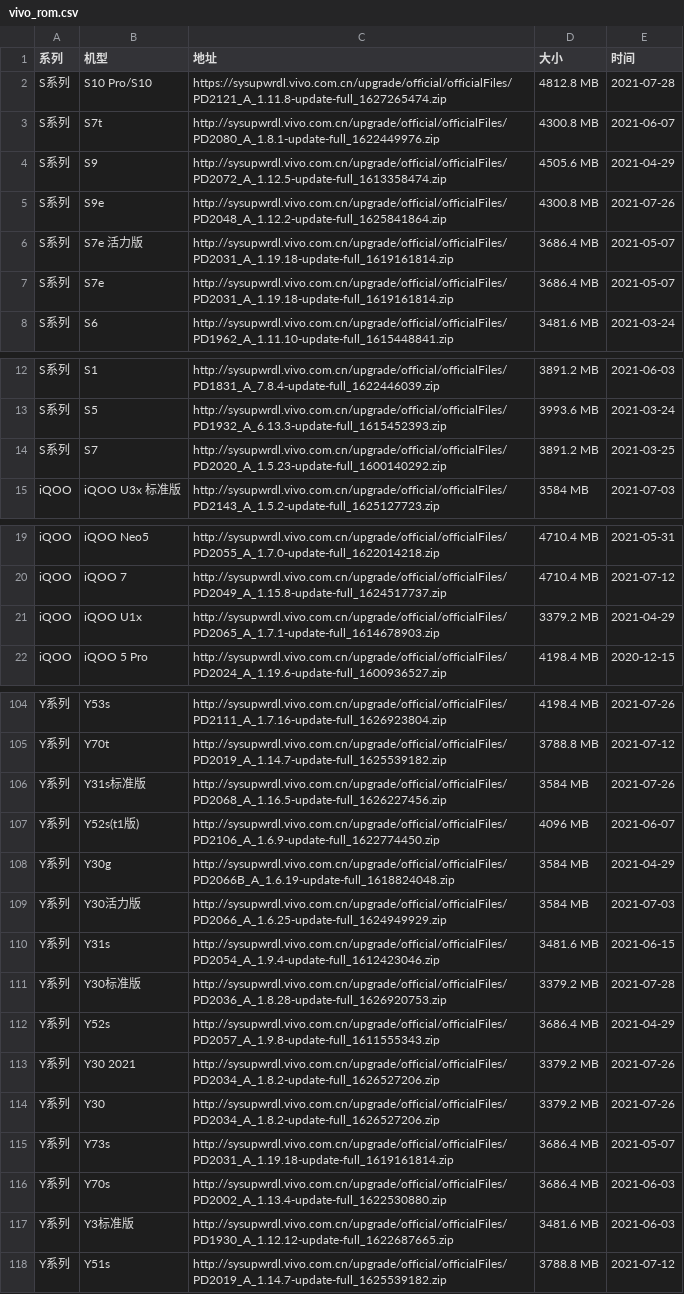
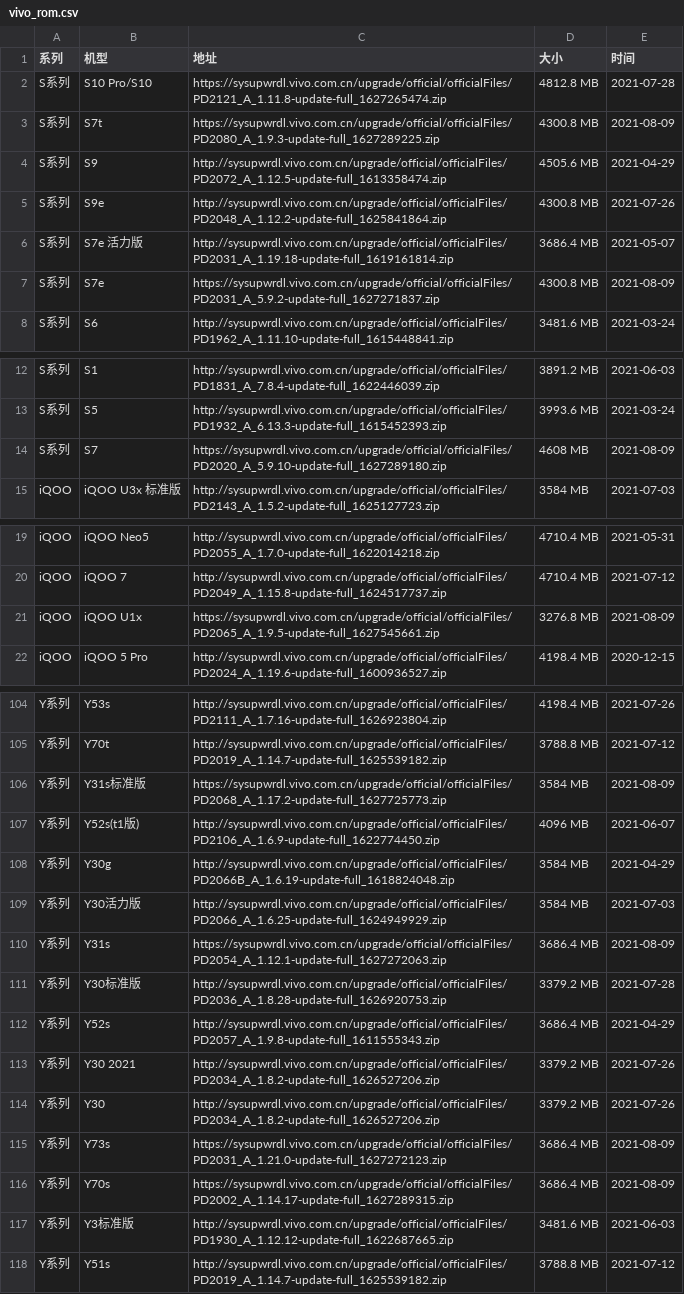
Before and after one commit to wuxianlin/get_android_data, a CSV file: data/vivo_rom.csv, drawn as a sheet; only a part is shown, gaps mark what is left out; the diff covers the shown part only.

```diff
--- a/data/vivo_rom.csv
+++ b/data/vivo_rom.csv
@@ -2,3 +2,3 @@
 S系列,S10 Pro/S10,https://sysupwrdl.vivo.com.cn/upgrade/official/officialFiles/PD2121_A_1.11.8-update-full_1627265474.zip,4812.8 MB,2021-07-28
-S系列,S7t,http://sysupwrdl.vivo.com.cn/upgrade/official/officialFiles/PD2080_A_1.8.1-update-full_1622449976.zip,4300.8 MB,2021-06-07
+S系列,S7t,https://sysupwrdl.vivo.com.cn/upgrade/official/officialFiles/PD2080_A_1.9.3-update-full_1627289225.zip,4300.8 MB,2021-08-09
 S系列,S9,http://sysupwrdl.vivo.com.cn/upgrade/official/officialFiles/PD2072_A_1.12.5-update-full_1613358474.zip,4505.6 MB,2021-04-29
@@ -6,3 +6,3 @@ S系列,S9e,http://sysupwrdl.vivo.com.cn/upgrade/official/officialFiles/PD2048_A
 S系列,S7e 活力版,http://sysupwrdl.vivo.com.cn/upgrade/official/officialFiles/PD2031_A_1.19.18-update-full_1619161814.zip,3686.4 MB,2021-05-07
-S系列,S7e,http://sysupwrdl.vivo.com.cn/upgrade/official/officialFiles/PD2031_A_1.19.18-update-full_1619161814.zip,3686.4 MB,2021-05-07
+S系列,S7e,https://sysupwrdl.vivo.com.cn/upgrade/official/officialFiles/PD2031_A_5.9.2-update-full_1627271837.zip,4300.8 MB,2021-08-09
 S系列,S6,http://sysupwrdl.vivo.com.cn/upgrade/official/officialFiles/PD1962_A_1.11.10-update-full_1615448841.zip,3481.6 MB,2021-03-24
@@ -13,3 +13,3 @@ S系列,S1,http://sysupwrdl.vivo.com.cn/upgrade/official/officialFiles/PD1831_A_
 S系列,S5,http://sysupwrdl.vivo.com.cn/upgrade/official/officialFiles/PD1932_A_6.13.3-update-full_1615452393.zip,3993.6 MB,2021-03-24
-S系列,S7,http://sysupwrdl.vivo.com.cn/upgrade/official/officialFiles/PD2020_A_1.5.23-update-full_1600140292.zip,3891.2 MB,2021-03-25
+S系列,S7,https://sysupwrdl.vivo.com.cn/upgrade/official/officialFiles/PD2020_A_5.9.10-update-full_1627289180.zip,4608 MB,2021-08-09
 iQOO,iQOO U3x 标准版,http://sysupwrdl.vivo.com.cn/upgrade/official/officialFiles/PD2143_A_1.5.2-update-full_1625127723.zip,3584 MB,2021-07-03
@@ -20,3 +20,3 @@ iQOO,iQOO Neo5,http://sysupwrdl.vivo.com.cn/upgrade/official/officialFiles/PD205
 iQOO,iQOO 7,http://sysupwrdl.vivo.com.cn/upgrade/official/officialFiles/PD2049_A_1.15.8-update-full_1624517737.zip,4710.4 MB,2021-07-12
-iQOO,iQOO U1x,http://sysupwrdl.vivo.com.cn/upgrade/official/officialFiles/PD2065_A_1.7.1-update-full_1614678903.zip,3379.2 MB,2021-04-29
+iQOO,iQOO U1x,https://sysupwrdl.vivo.com.cn/upgrade/official/officialFiles/PD2065_A_1.9.5-update-full_1627545661.zip,3276.8 MB,2021-08-09
 iQOO,iQOO 5 Pro,http://sysupwrdl.vivo.com.cn/upgrade/official/officialFiles/PD2024_A_1.19.6-update-full_1600936527.zip,4198.4 MB,2020-12-15
@@ -105,3 +105,3 @@ Y系列,Y53s,http://sysupwrdl.vivo.com.cn/upgrade/official/officialFiles/PD2111_
 Y系列,Y70t,http://sysupwrdl.vivo.com.cn/upgrade/official/officialFiles/PD2019_A_1.14.7-update-full_1625539182.zip,3788.8 MB,2021-07-12
-Y系列,Y31s标准版,http://sysupwrdl.vivo.com.cn/upgrade/official/officialFiles/PD2068_A_1.16.5-update-full_1626227456.zip,3584 MB,2021-07-26
+Y系列,Y31s标准版,https://sysupwrdl.vivo.com.cn/upgrade/official/officialFiles/PD2068_A_1.17.2-update-full_1627725773.zip,3584 MB,2021-08-09
 Y系列,Y52s(t1版),http://sysupwrdl.vivo.com.cn/upgrade/official/officialFiles/PD2106_A_1.6.9-update-full_1622774450.zip,4096 MB,2021-06-07
@@ -109,3 +109,3 @@ Y系列,Y30g,http://sysupwrdl.vivo.com.cn/upgrade/official/officialFiles/PD2066B
 Y系列,Y30活力版,http://sysupwrdl.vivo.com.cn/upgrade/official/officialFiles/PD2066_A_1.6.25-update-full_1624949929.zip,3584 MB,2021-07-03
-Y系列,Y31s,http://sysupwrdl.vivo.com.cn/upgrade/official/officialFiles/PD2054_A_1.9.4-update-full_1612423046.zip,3481.6 MB,2021-06-15
+Y系列,Y31s,https://sysupwrdl.vivo.com.cn/upgrade/official/officialFiles/PD2054_A_1.12.1-update-full_1627272063.zip,3686.4 MB,2021-08-09
 Y系列,Y30标准版,http://sysupwrdl.vivo.com.cn/upgrade/official/officialFiles/PD2036_A_1.8.28-update-full_1626920753.zip,3379.2 MB,2021-07-28
@@ -114,4 +114,4 @@ Y系列,Y30 2021,http://sysupwrdl.vivo.com.cn/upgrade/official/officialFiles/PD2
 Y系列,Y30,http://sysupwrdl.vivo.com.cn/upgrade/official/officialFiles/PD2034_A_1.8.2-update-full_1626527206.zip,3379.2 MB,2021-07-26
-Y系列,Y73s,http://sysupwrdl.vivo.com.cn/upgrade/official/officialFiles/PD2031_A_1.19.18-update-full_1619161814.zip,3686.4 MB,2021-05-07
-Y系列,Y70s,http://sysupwrdl.vivo.com.cn/upgrade/official/officialFiles/PD2002_A_1.13.4-update-full_1622530880.zip,3686.4 MB,2021-06-03
+Y系列,Y73s,https://sysupwrdl.vivo.com.cn/upgrade/official/officialFiles/PD2031_A_1.21.0-update-full_1627272123.zip,3686.4 MB,2021-08-09
+Y系列,Y70s,https://sysupwrdl.vivo.com.cn/upgrade/official/officialFiles/PD2002_A_1.14.17-update-full_1627289315.zip,3686.4 MB,2021-08-09
 Y系列,Y3标准版,http://sysupwrdl.vivo.com.cn/upgrade/official/officialFiles/PD1930_A_1.12.12-update-full_1622687665.zip,3481.6 MB,2021-06-03
```
Also changed, not shown: 8 edited cells elsewhere in this file, data/flyme_rom.csv, data/miui_global_rom.csv, 1 other file.
